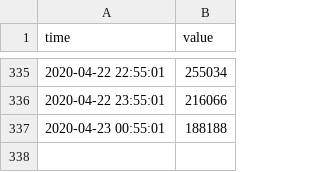
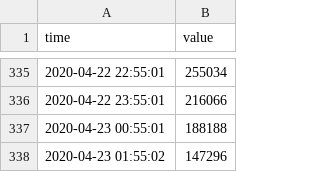
Before and after one commit to hkanezashi/GVTest, a CSV file: docs/data/youtube/youtube_count_All.csv, drawn as a sheet; only a part is shown, gaps mark what is left out.

Commit message:
Update data files

```diff
--- a/docs/data/youtube/youtube_count_All.csv
+++ b/docs/data/youtube/youtube_count_All.csv
@@ -337 +337,2 @@ time,value
 2020-04-23 00:55:01,188188
+2020-04-23 01:55:02,147296
```
Also changed, not shown: docs/data/youtube/youtube_count_JP-N-Entertainment.csv, docs/data/youtube/youtube_count_SP-Y-Entertainment.csv, 7 other files.
